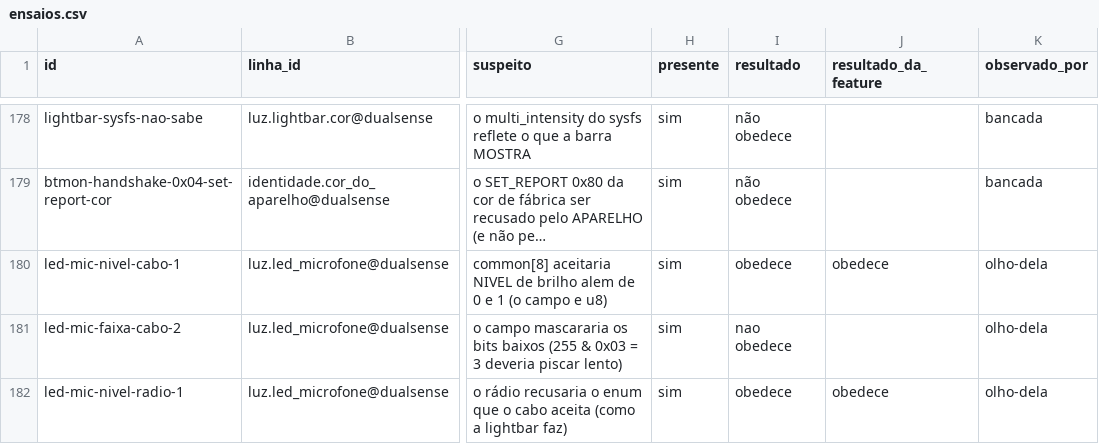
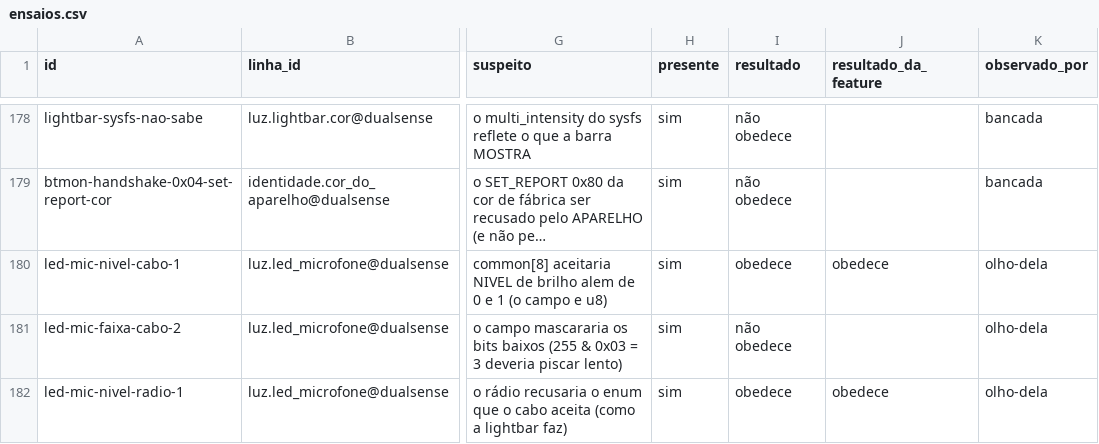
Before and after one commit to vitoriamariadb/hefesto-dualsense4unix, a CSV file: docs/data/ensaios.csv, drawn as a sheet; only a part is shown, gaps mark what is left out; long unchanged cells end in …; the diff names each change by its address in the sheet, - before the commit and + after, or states it on an @@ line.

```diff
--- a/docs/data/ensaios.csv
+++ b/docs/data/ensaios.csv
-I181 (resultado): nao obedece
+I181 (resultado): não obedece
```
Also changed, not shown: 7 other files.
